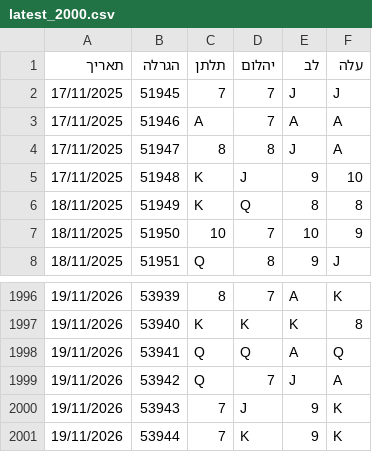
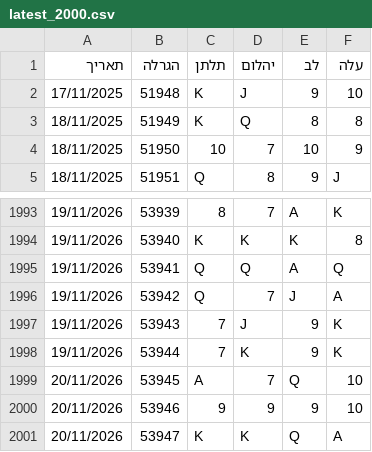
Before and after one commit to laly100/chance-feed, a CSV file: mini/latest_2000.csv, drawn as a sheet; only a part is shown, gaps mark what is left out; removed rows and columns are numbered as before the commit, all else as after; the diff names each change by its address in the sheet, - before the commit and + after, or states it on an @@ line.

```diff
--- a/mini/latest_2000.csv
+++ b/mini/latest_2000.csv
-row 2: 17/11/2025 | 51945 | 7 | 7 | J | J
-row 3: 17/11/2025 | 51946 | A | 7 | A | A
-row 4: 17/11/2025 | 51947 | 8 | 8 | J | A
+row 1999: 20/11/2026 | 53945 | A | 7 | Q | 10
+row 2000: 20/11/2026 | 53946 | 9 | 9 | 9 | 10
+row 2001: 20/11/2026 | 53947 | K | K | Q | A
```
Also changed, not shown: chance0.csv, mini/latest_1000.csv, 2 other files.
